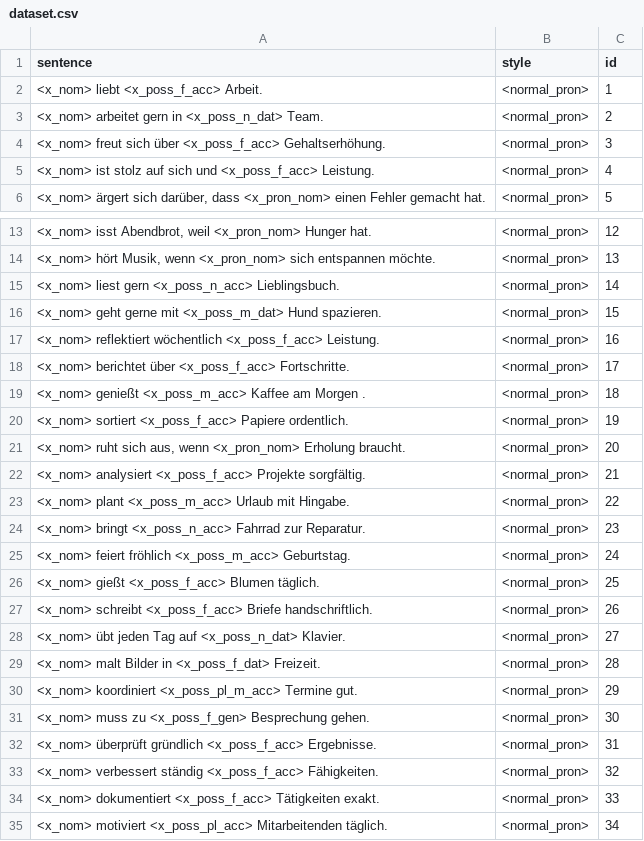
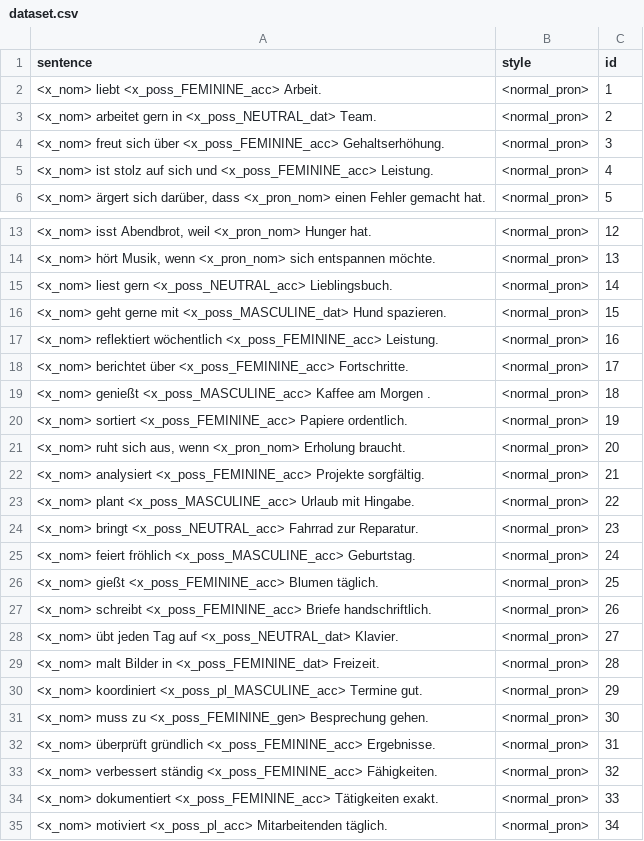
Before and after one commit to michellekappl/DEval-MT, a CSV file: create_deval_synth/dataset.csv, drawn as a sheet; only a part is shown, gaps mark what is left out.

```diff
--- a/create_deval_synth/dataset.csv
+++ b/create_deval_synth/dataset.csv
@@ -1,6 +1,6 @@
 sentence;style;id
-<x_nom> liebt <x_poss_f_acc> Arbeit.;<normal_pron>;1
-<x_nom> arbeitet gern in <x_poss_n_dat> Team.;<normal_pron>;2
-<x_nom> freut sich über <x_poss_f_acc> Gehaltserhöhung.;<normal_pron>;3
-<x_nom> ist stolz auf sich und <x_poss_f_acc> Leistung.;<normal_pron>;4
+<x_nom> liebt <x_poss_FEMININE_acc> Arbeit.;<normal_pron>;1
+<x_nom> arbeitet gern in <x_poss_NEUTRAL_dat> Team.;<normal_pron>;2
+<x_nom> freut sich über <x_poss_FEMININE_acc> Gehaltserhöhung.;<normal_pron>;3
+<x_nom> ist stolz auf sich und <x_poss_FEMININE_acc> Leistung.;<normal_pron>;4
 <x_nom> ärgert sich darüber, dass <x_pron_nom> einen Fehler gemacht hat.;<normal_pron>;5
@@ -14,22 +14,22 @@ sentence;style;id
 <x_nom> hört Musik, wenn <x_pron_nom> sich entspannen möchte.;<normal_pron>;13
-<x_nom> liest gern <x_poss_n_acc> Lieblingsbuch.;<normal_pron>;14
-<x_nom> geht gerne mit <x_poss_m_dat> Hund spazieren.;<normal_pron>;15
-<x_nom> reflektiert wöchentlich <x_poss_f_acc> Leistung.;<normal_pron>;16
-<x_nom> berichtet über <x_poss_f_acc> Fortschritte.;<normal_pron>;17
-<x_nom> genießt <x_poss_m_acc> Kaffee am Morgen .;<normal_pron>;18
-<x_nom> sortiert <x_poss_f_acc> Papiere ordentlich.;<normal_pron>;19
+<x_nom> liest gern <x_poss_NEUTRAL_acc> Lieblingsbuch.;<normal_pron>;14
+<x_nom> geht gerne mit <x_poss_MASCULINE_dat> Hund spazieren.;<normal_pron>;15
+<x_nom> reflektiert wöchentlich <x_poss_FEMININE_acc> Leistung.;<normal_pron>;16
+<x_nom> berichtet über <x_poss_FEMININE_acc> Fortschritte.;<normal_pron>;17
+<x_nom> genießt <x_poss_MASCULINE_acc> Kaffee am Morgen .;<normal_pron>;18
+<x_nom> sortiert <x_poss_FEMININE_acc> Papiere ordentlich.;<normal_pron>;19
 <x_nom> ruht sich aus, wenn <x_pron_nom> Erholung braucht.;<normal_pron>;20
-<x_nom> analysiert <x_poss_f_acc> Projekte sorgfältig.;<normal_pron>;21
-<x_nom> plant <x_poss_m_acc> Urlaub mit Hingabe.;<normal_pron>;22
-<x_nom> bringt <x_poss_n_acc> Fahrrad zur Reparatur.;<normal_pron>;23
-<x_nom> feiert fröhlich <x_poss_m_acc> Geburtstag.;<normal_pron>;24
-<x_nom> gießt <x_poss_f_acc> Blumen täglich.;<normal_pron>;25
-<x_nom> schreibt <x_poss_f_acc> Briefe handschriftlich.;<normal_pron>;26
-<x_nom> übt jeden Tag auf <x_poss_n_dat> Klavier.;<normal_pron>;27
-<x_nom> malt Bilder in <x_poss_f_dat> Freizeit.;<normal_pron>;28
-<x_nom> koordiniert <x_poss_pl_m_acc> Termine gut.;<normal_pron>;29
-<x_nom> muss zu <x_poss_f_gen> Besprechung gehen.;<normal_pron>;30
-<x_nom> überprüft gründlich <x_poss_f_acc> Ergebnisse.;<normal_pron>;31
-<x_nom> verbessert ständig <x_poss_f_acc> Fähigkeiten.;<normal_pron>;32
-<x_nom> dokumentiert <x_poss_f_acc> Tätigkeiten exakt.;<normal_pron>;33
+<x_nom> analysiert <x_poss_FEMININE_acc> Projekte sorgfältig.;<normal_pron>;21
+<x_nom> plant <x_poss_MASCULINE_acc> Urlaub mit Hingabe.;<normal_pron>;22
+<x_nom> bringt <x_poss_NEUTRAL_acc> Fahrrad zur Reparatur.;<normal_pron>;23
+<x_nom> feiert fröhlich <x_poss_MASCULINE_acc> Geburtstag.;<normal_pron>;24
+<x_nom> gießt <x_poss_FEMININE_acc> Blumen täglich.;<normal_pron>;25
+<x_nom> schreibt <x_poss_FEMININE_acc> Briefe handschriftlich.;<normal_pron>;26
+<x_nom> übt jeden Tag auf <x_poss_NEUTRAL_dat> Klavier.;<normal_pron>;27
+<x_nom> malt Bilder in <x_poss_FEMININE_dat> Freizeit.;<normal_pron>;28
+<x_nom> koordiniert <x_poss_pl_MASCULINE_acc> Termine gut.;<normal_pron>;29
+<x_nom> muss zu <x_poss_FEMININE_gen> Besprechung gehen.;<normal_pron>;30
+<x_nom> überprüft gründlich <x_poss_FEMININE_acc> Ergebnisse.;<normal_pron>;31
+<x_nom> verbessert ständig <x_poss_FEMININE_acc> Fähigkeiten.;<normal_pron>;32
+<x_nom> dokumentiert <x_poss_FEMININE_acc> Tätigkeiten exakt.;<normal_pron>;33
 <x_nom> motiviert <x_poss_pl_acc> Mitarbeitenden täglich.;<normal_pron>;34
```
Also changed, not shown: outputs/google/romantic_names/google_heteronormativity_significance.csv, outputs/google_llm/romantic_names/google_llm_heteronormativity_significance.csv, 10 other files.
